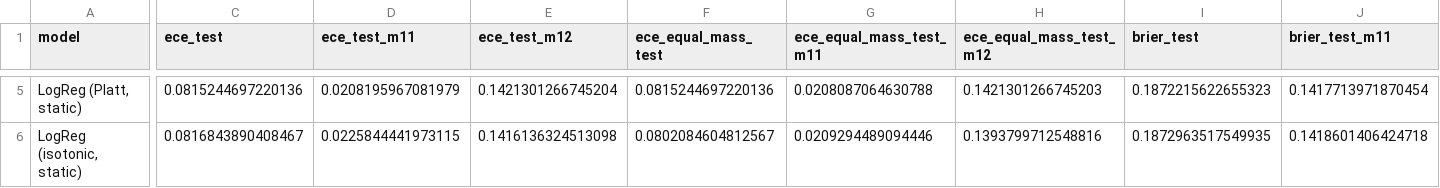
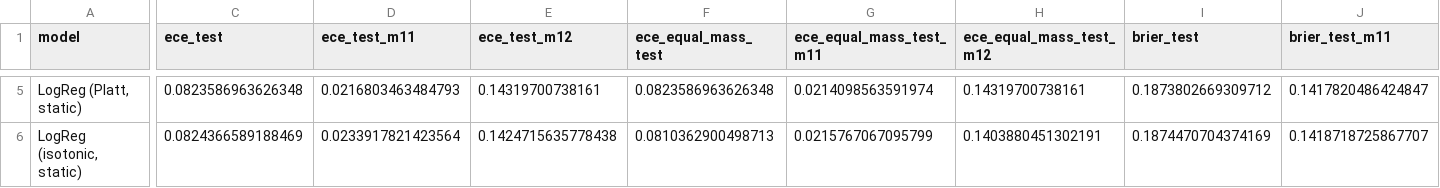
Before and after one commit to nipun1803/AeroCast-AI, a CSV file: report/tables/calibration_study.csv, drawn as a sheet; only a part is shown, gaps mark what is left out; the diff covers the shown part only; the diff names each change by its address in the sheet, - before the commit and + after, or states it on an @@ line.

```diff
--- a/report/tables/calibration_study.csv
+++ b/report/tables/calibration_study.csv
-C5 (ece_test): 0.0815244697220136
+C5 (ece_test): 0.0823586963626348
-D5 (ece_test_m11): 0.0208195967081979
+D5 (ece_test_m11): 0.0216803463484793
-E5 (ece_test_m12): 0.1421301266745204
+E5 (ece_test_m12): 0.14319700738161
-F5 (ece_equal_mass_test): 0.0815244697220136
+F5 (ece_equal_mass_test): 0.0823586963626348
-G5 (ece_equal_mass_test_m11): 0.0208087064630788
+G5 (ece_equal_mass_test_m11): 0.0214098563591974
-H5 (ece_equal_mass_test_m12): 0.1421301266745203
+H5 (ece_equal_mass_test_m12): 0.14319700738161
-I5 (brier_test): 0.1872215622655323
+I5 (brier_test): 0.1873802669309712
-J5 (brier_test_m11): 0.1417713971870454
+J5 (brier_test_m11): 0.1417820486424847
-C6 (ece_test): 0.0816843890408467
+C6 (ece_test): 0.0824366589188469
-D6 (ece_test_m11): 0.0225844441973115
+D6 (ece_test_m11): 0.0233917821423564
-E6 (ece_test_m12): 0.1416136324513098
+E6 (ece_test_m12): 0.1424715635778438
-F6 (ece_equal_mass_test): 0.0802084604812567
+F6 (ece_equal_mass_test): 0.0810362900498713
-G6 (ece_equal_mass_test_m11): 0.0209294489094446
+G6 (ece_equal_mass_test_m11): 0.0215767067095799
-H6 (ece_equal_mass_test_m12): 0.1393799712548816
+H6 (ece_equal_mass_test_m12): 0.1403880451302191
-I6 (brier_test): 0.1872963517549935
+I6 (brier_test): 0.1874470704374169
-J6 (brier_test_m11): 0.1418601406424718
+J6 (brier_test_m11): 0.1418718725867707
```
Also changed, not shown: 140 edited cells elsewhere in this file, report/tables/calibration_study_compact.csv, 2 other files.
